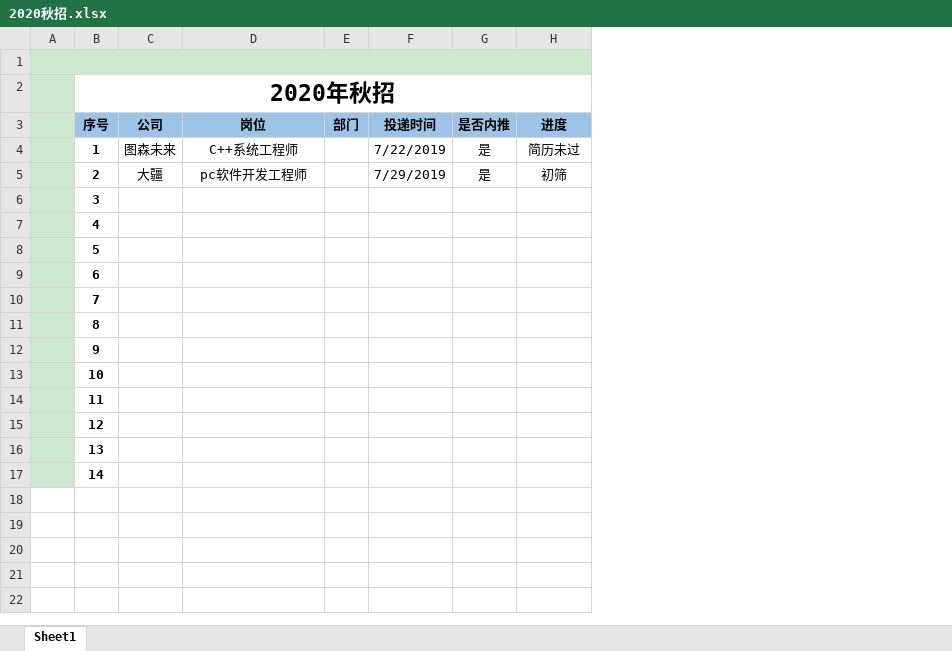
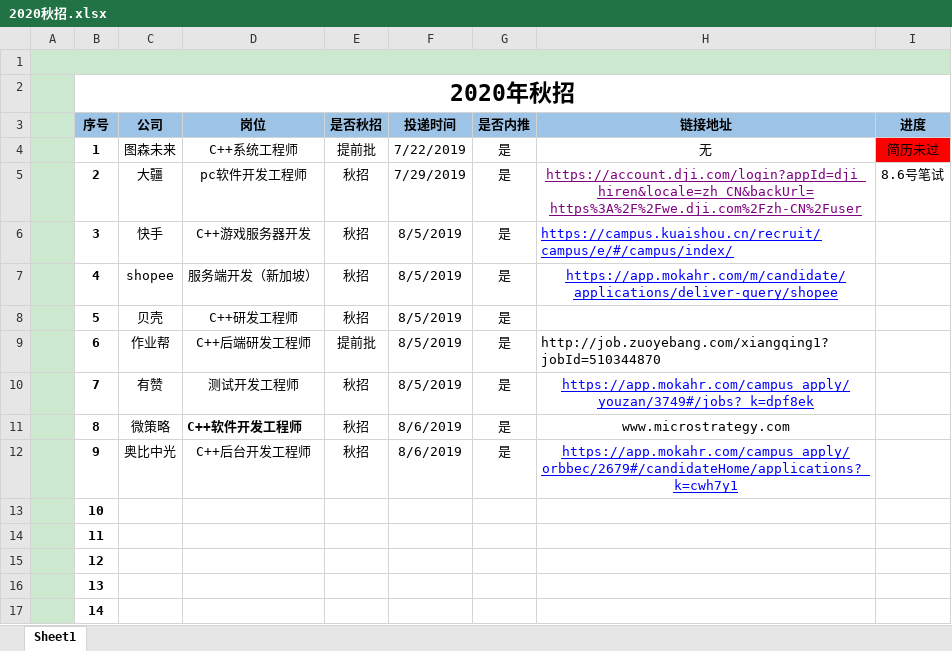
Before and after one commit to ZhimingYan/Interview-yzm, an Excel workbook: 2020秋招.xlsx, sheet Sheet1, drawn as a sheet; values as stored, in another font and other column widths than the file's, no borders; conditional formats not drawn; removed rows and columns are numbered as before the commit, all else as after; the diff names each change by its address in the sheet, - before the commit and + after, or states it on an @@ line.

Commit message:
修改了2020秋招“

```diff
--- a/2020秋招.xlsx (sheet Sheet1)
+++ b/2020秋招.xlsx (sheet Sheet1)
-column E (部门), empty
+column E (是否秋招), rows 4-12: 提前批 | 秋招 | 秋招 | 秋招 | 秋招 | 提前批 | 秋招 | 秋招 | 秋招
+column H (链接地址), rows 4-12: 无 | https://account.dji.com/login?appId=dji_hiren&locale=zh_CN&backUrl=https%3A%2F%2Fwe.dji.com%2Fzh-CN%2Fuser | https://campus.kuaishou.cn/recruit/campus/e/#/campus/index/ | https://app.mokahr.com/m/candidate/applications/deliver-query/shopee |  | http://job.zuoyebang.com/xiangqing1?jobId=510344870 | https://app.mokahr.com/campus_apply/youzan/3749#/jobs?_k=dpf8ek | www.microstrategy.com | https://app.mokahr.com/campus_apply/orbbec/2679#/candidateHome/applications?_k=cwh7y1
-I4 fill: none
+I4 fill: #FF0000
-I5 (进度): 初筛
+I5 (进度): 8.6号笔试
-C6 (公司): (empty)
+C6 (公司): 快手
-D6 (岗位): (empty)
+D6 (岗位): C++游戏服务器开发
-F6:F10 (投递时间): (empty)
+F6:F10 (投递时间): 8/5/2019
-G6:G12 (是否内推): (empty)
+G6:G12 (是否内推): 是
-C7 (公司): (empty)
+C7 (公司): shopee
-D7 (岗位): (empty)
+D7 (岗位): 服务端开发（新加坡）
-C8 (公司): (empty)
+C8 (公司): 贝壳
-D8 (岗位): (empty)
+D8 (岗位): C++研发工程师
-C9 (公司): (empty)
+C9 (公司): 作业帮
-D9 (岗位): (empty)
+D9 (岗位): C++后端研发工程师
-C10 (公司): (empty)
+C10 (公司): 有赞
-D10 (岗位): (empty)
+D10 (岗位): 测试开发工程师
-C11 (公司): (empty)
+C11 (公司): 微策略
-D11 (岗位): (empty)
+D11 (岗位): C++软件开发工程师
-F11:F12 (投递时间): (empty)
+F11:F12 (投递时间): 8/6/2019
-C12 (公司): (empty)
+C12 (公司): 奥比中光
-D12 (岗位): (empty)
+D12 (岗位): C++后台开发工程师
```
